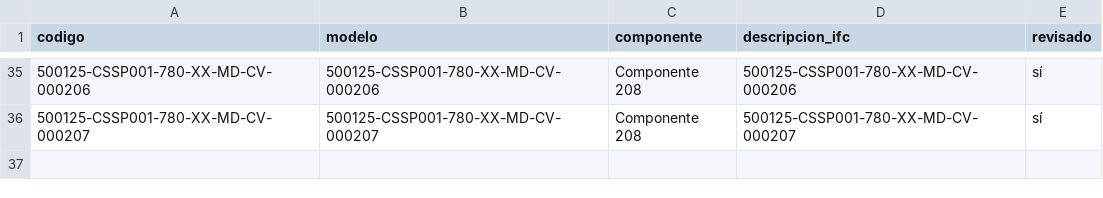
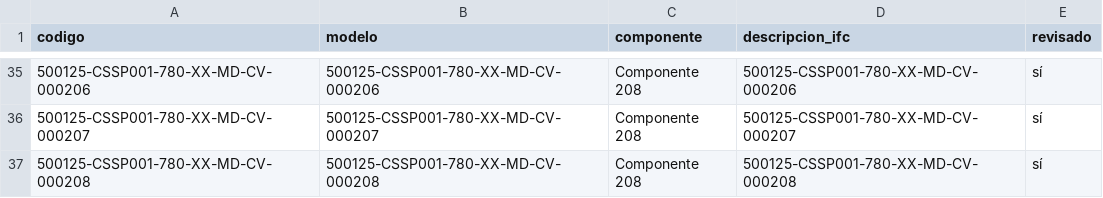
Before and after one commit to jtananta/Visor_BIM-GIS, a CSV file: public/data/catalogo.csv, drawn as a sheet; only a part is shown, gaps mark what is left out.

Commit message:
Visor: agrega/actualiza 500125-CSSP001-780-XX-MD-CV-000208

```diff
--- a/public/data/catalogo.csv
+++ b/public/data/catalogo.csv
@@ -36 +36,2 @@ codigo,modelo,componente,descripcion_ifc,revisado
 500125-CSSP001-780-XX-MD-CV-000207,500125-CSSP001-780-XX-MD-CV-000207,Componente 208,500125-CSSP001-780-XX-MD-CV-000207,sí
+500125-CSSP001-780-XX-MD-CV-000208,500125-CSSP001-780-XX-MD-CV-000208,Componente 208,500125-CSSP001-780-XX-MD-CV-000208,sí
```
Also changed, not shown: 3 other files.
